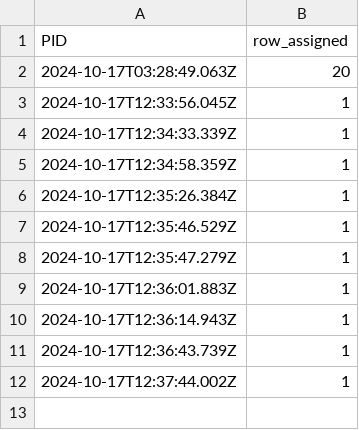
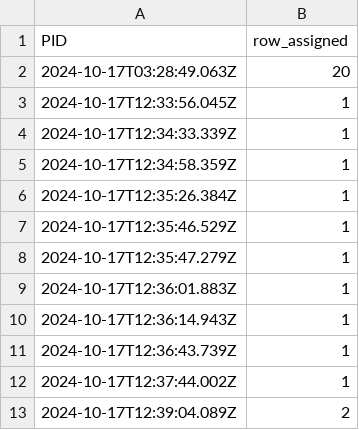
Before and after one commit to lllll77777/a, a CSV file: assign.csv, drawn as a sheet; the diff names each change by its address in the sheet, - before the commit and + after, or states it on an @@ line.

Commit message:
Update CSV file with new data

```diff
--- a/assign.csv
+++ b/assign.csv
+row 13: 2024-10-17T12:39:04.089Z | 2
```
